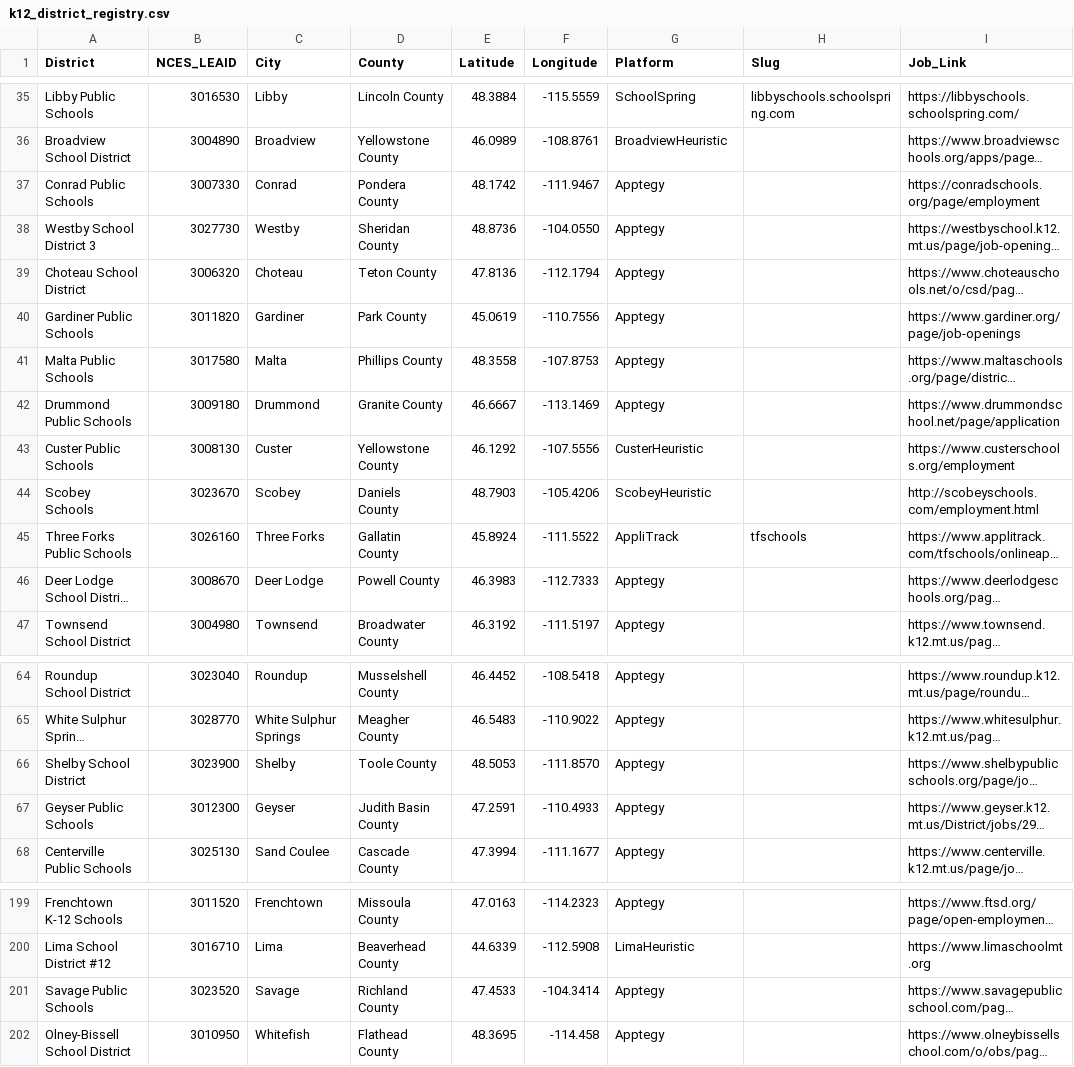
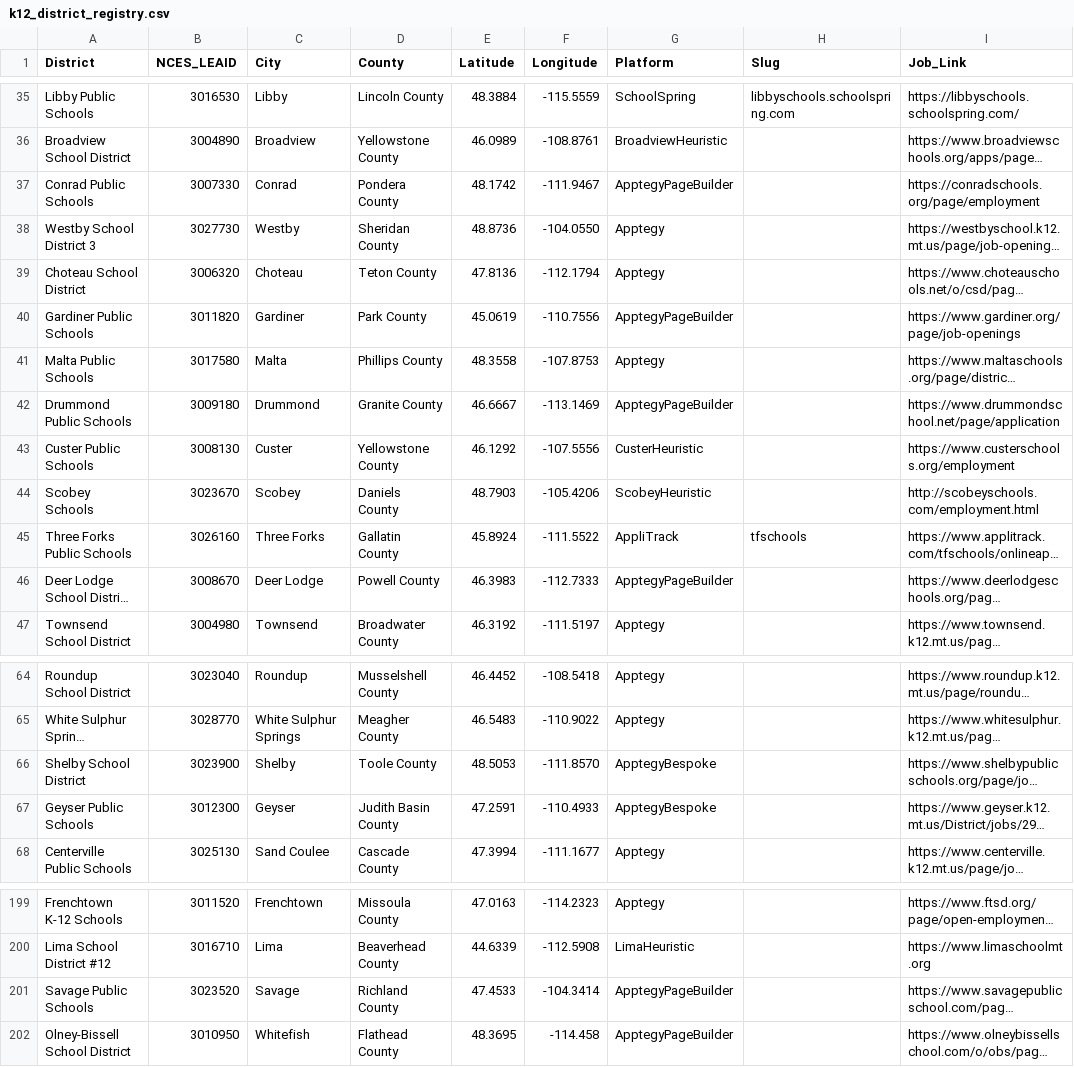
Before and after one commit to bostickmike/Montana-Education-Jobs-Dashboard, a CSV file: k12_district_registry.csv, drawn as a sheet; only a part is shown, gaps mark what is left out; long unchanged cells end in …; the diff names each change by its address in the sheet, - before the commit and + after, or states it on an @@ line.

```diff
--- a/k12_district_registry.csv
+++ b/k12_district_registry.csv
-G37 (Platform): Apptegy
+G37 (Platform): ApptegyPageBuilder
-G40 (Platform): Apptegy
+G40 (Platform): ApptegyPageBuilder
-G42 (Platform): Apptegy
+G42 (Platform): ApptegyPageBuilder
-G46 (Platform): Apptegy
+G46 (Platform): ApptegyPageBuilder
-G66:G67 (Platform): Apptegy
+G66:G67 (Platform): ApptegyBespoke
-G201:G202 (Platform): Apptegy
+G201:G202 (Platform): ApptegyPageBuilder
```
Also changed, not shown: run_expectations.csv, 20 other files.
